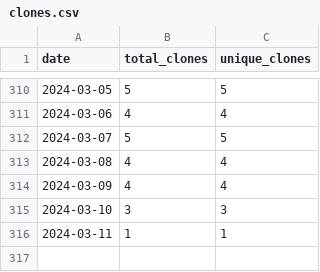
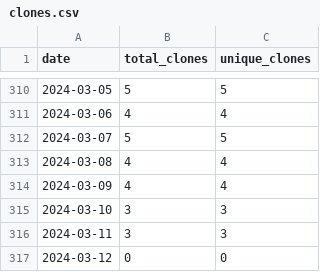
Before and after one commit to merrymitch/COMP5120, a CSV file: .traffic/clones.csv, drawn as a sheet; only a part is shown, gaps mark what is left out.

Commit message:
Updating repository traffic

```diff
--- a/.traffic/clones.csv
+++ b/.traffic/clones.csv
@@ -315,2 +315,3 @@ date,total_clones,unique_clones
 2024-03-10,3,3
-2024-03-11,1,1
+2024-03-11,3,3
+2024-03-12,0,0
```
Also changed, not shown: .traffic/views.csv, 3 other files.
